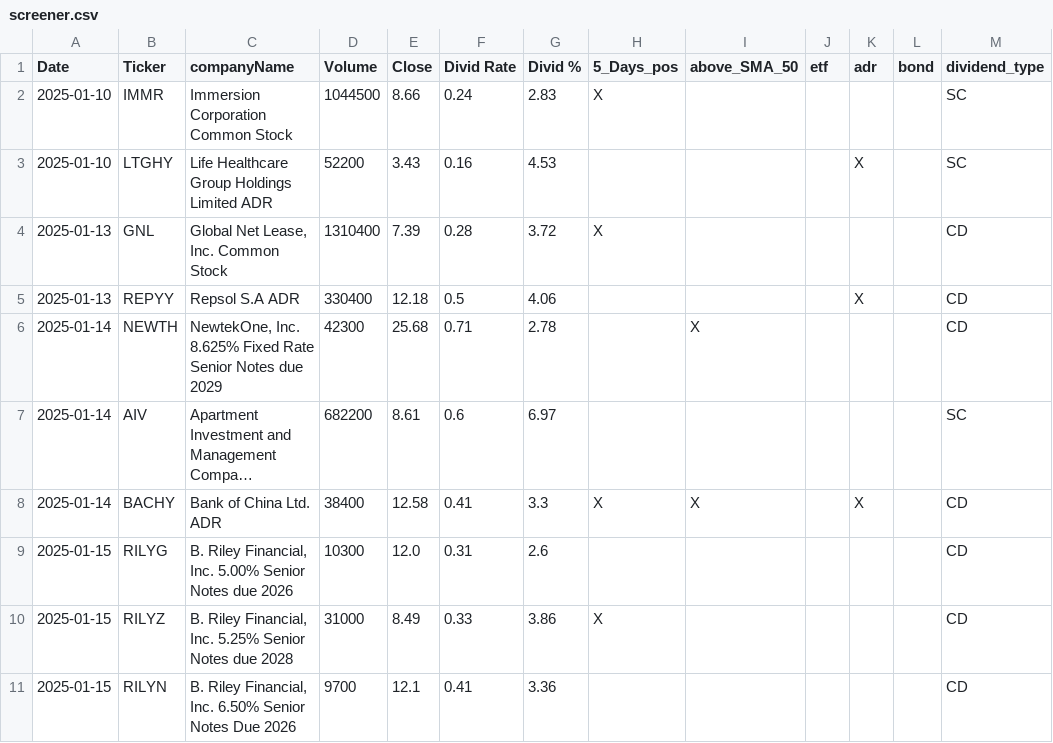
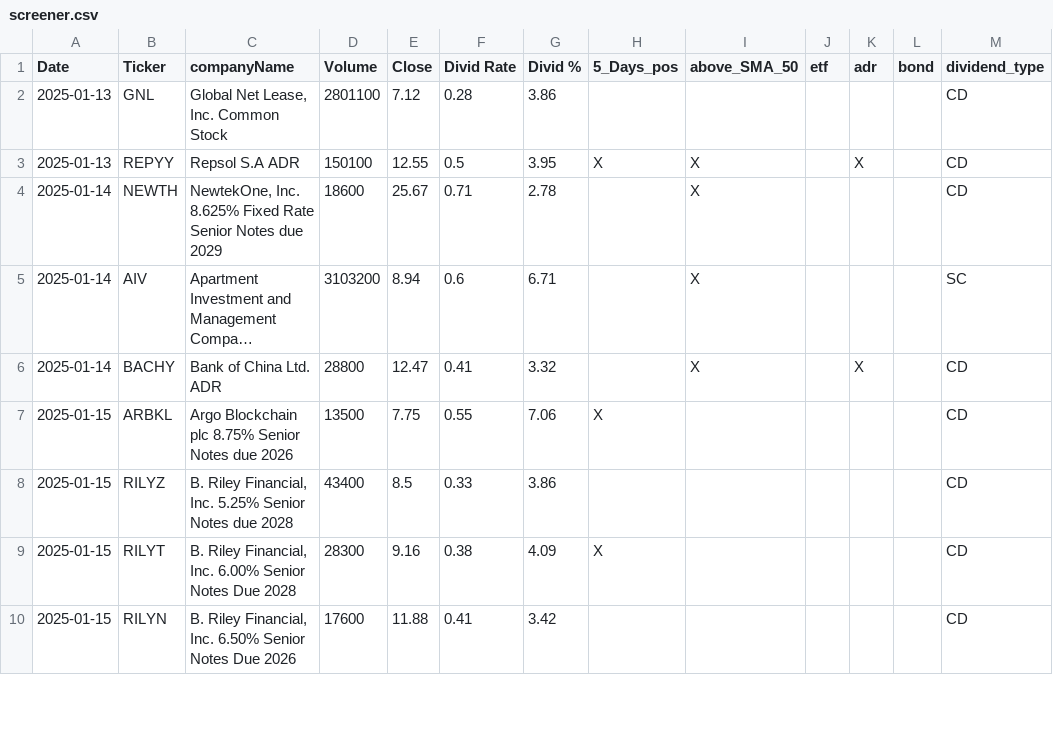
Before and after one commit to fxhuhn/dividend-shorter, a CSV file: screener.csv, drawn as a sheet; only a part is shown; long unchanged cells end in …; removed rows and columns are numbered as before the commit, all else as after; the diff covers the shown part only; the diff names each change by its address in the sheet, - before the commit and + after, or states it on an @@ line.

```diff
--- a/screener.csv
+++ b/screener.csv
-row 2: 2025-01-10 | IMMR | Immersion Corporation Common Stock | 1044500 | 8.66 | 0.24 | 2.83 | X |  |  |  |  | SC
-row 3: 2025-01-10 | LTGHY | Life Healthcare Group Holdings Limited ADR | 52200 | 3.43 | 0.16 | 4.53 |  |  |  | X |  | SC
-D2 (Volume): 1310400
+D2 (Volume): 2801100
-E2 (Close): 7.39
+E2 (Close): 7.12
-G2 (Divid %): 3.72
+G2 (Divid %): 3.86
-H2 (5_Days_pos): X
+H2 (5_Days_pos): (empty)
-D3 (Volume): 330400
+D3 (Volume): 150100
-E3 (Close): 12.18
+E3 (Close): 12.55
-G3 (Divid %): 4.06
+G3 (Divid %): 3.95
-H3 (5_Days_pos): (empty)
+H3 (5_Days_pos): X
-I3 (above_SMA_50): (empty)
+I3 (above_SMA_50): X
-D4 (Volume): 42300
+D4 (Volume): 18600
-E4 (Close): 25.68
+E4 (Close): 25.67
-D5 (Volume): 682200
+D5 (Volume): 3103200
-E5 (Close): 8.61
+E5 (Close): 8.94
-G5 (Divid %): 6.97
+G5 (Divid %): 6.71
-I5 (above_SMA_50): (empty)
+I5 (above_SMA_50): X
-D6 (Volume): 38400
+D6 (Volume): 28800
-E6 (Close): 12.58
+E6 (Close): 12.47
-G6 (Divid %): 3.3
+G6 (Divid %): 3.32
-H6 (5_Days_pos): X
+H6 (5_Days_pos): (empty)
-row 9: 2025-01-15 | RILYG | B. Riley Financial, Inc. 5.00% Senior Notes due 2026 | 10300 | 12.0 | 0.31 | 2.6 |  |  |  |  |  | CD
+row 7: 2025-01-15 | ARBKL | Argo Blockchain plc 8.75% Senior Notes due 2026 | 13500 | 7.75 | 0.55 | 7.06 | X |  |  |  |  | CD
-D8 (Volume): 31000
+D8 (Volume): 43400
-E8 (Close): 8.49
+E8 (Close): 8.5
-H8 (5_Days_pos): X
+H8 (5_Days_pos): (empty)
+row 9: 2025-01-15 | RILYT | B. Riley Financial, Inc. 6.00% Senior Notes Due 2028 | 28300 | 9.16 | 0.38 | 4.09 | X |  |  |  |  | CD
-D10 (Volume): 9700
+D10 (Volume): 17600
-E10 (Close): 12.1
+E10 (Close): 11.88
-G10 (Divid %): 3.36
+G10 (Divid %): 3.42
```
Also changed, not shown: 2 added rows and 22 edited cells elsewhere in this file.
